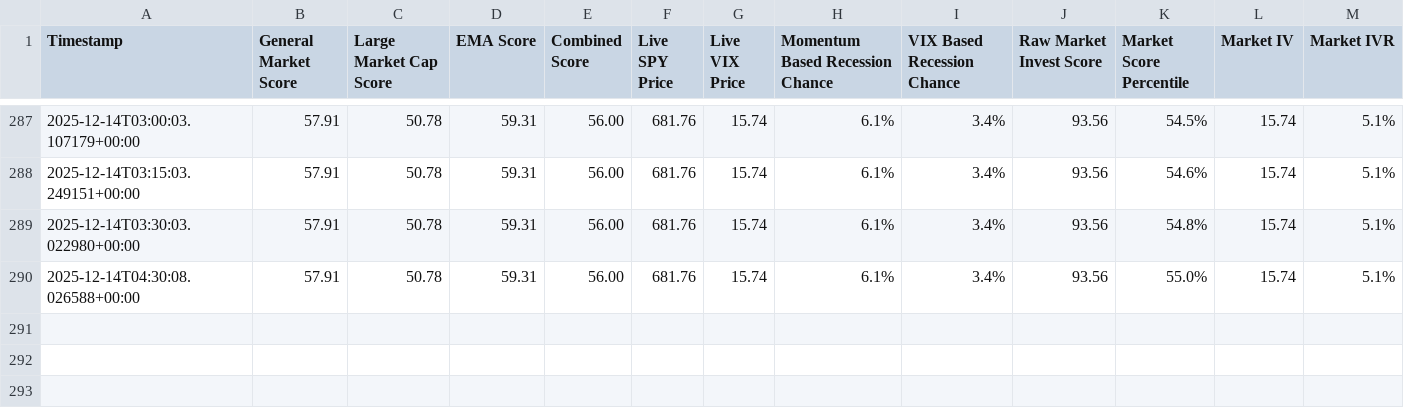
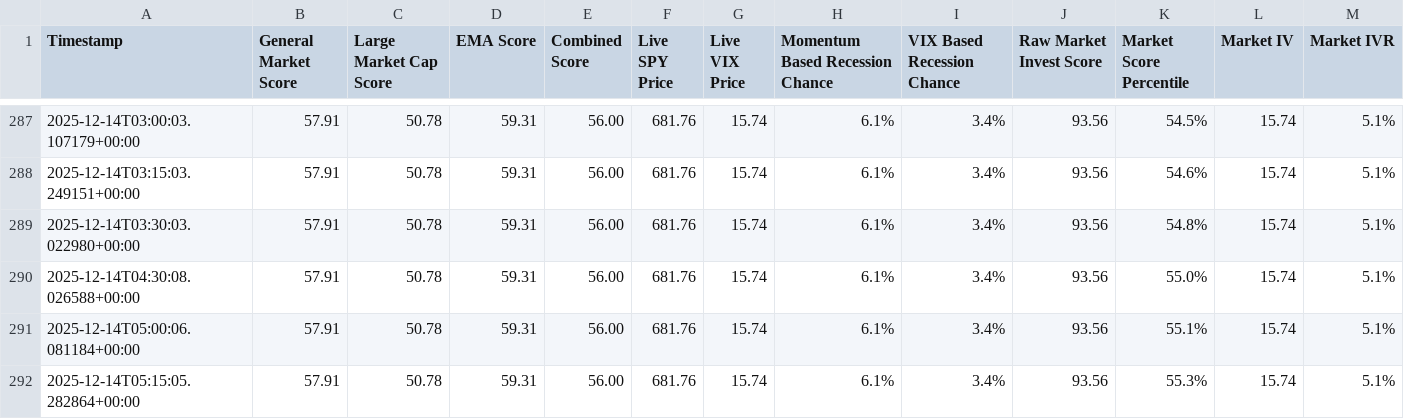
Before and after one commit to Market-Insights-Center/SkyNet, a CSV file: market_data.csv, drawn as a sheet; only a part is shown, gaps mark what is left out.

```diff
--- a/market_data.csv
+++ b/market_data.csv
@@ -290 +290,3 @@ Timestamp,General Market Score,Large Market Cap Score,EMA Score,Combined Score,L
 2025-12-14T04:30:08.026588+00:00,57.91,50.78,59.31,56.00,681.76,15.74,6.1%,3.4%,93.56,55.0%,15.74,5.1%
+2025-12-14T05:00:06.081184+00:00,57.91,50.78,59.31,56.00,681.76,15.74,6.1%,3.4%,93.56,55.1%,15.74,5.1%
+2025-12-14T05:15:05.282864+00:00,57.91,50.78,59.31,56.00,681.76,15.74,6.1%,3.4%,93.56,55.3%,15.74,5.1%
```
Also changed, not shown: 2 other files.
